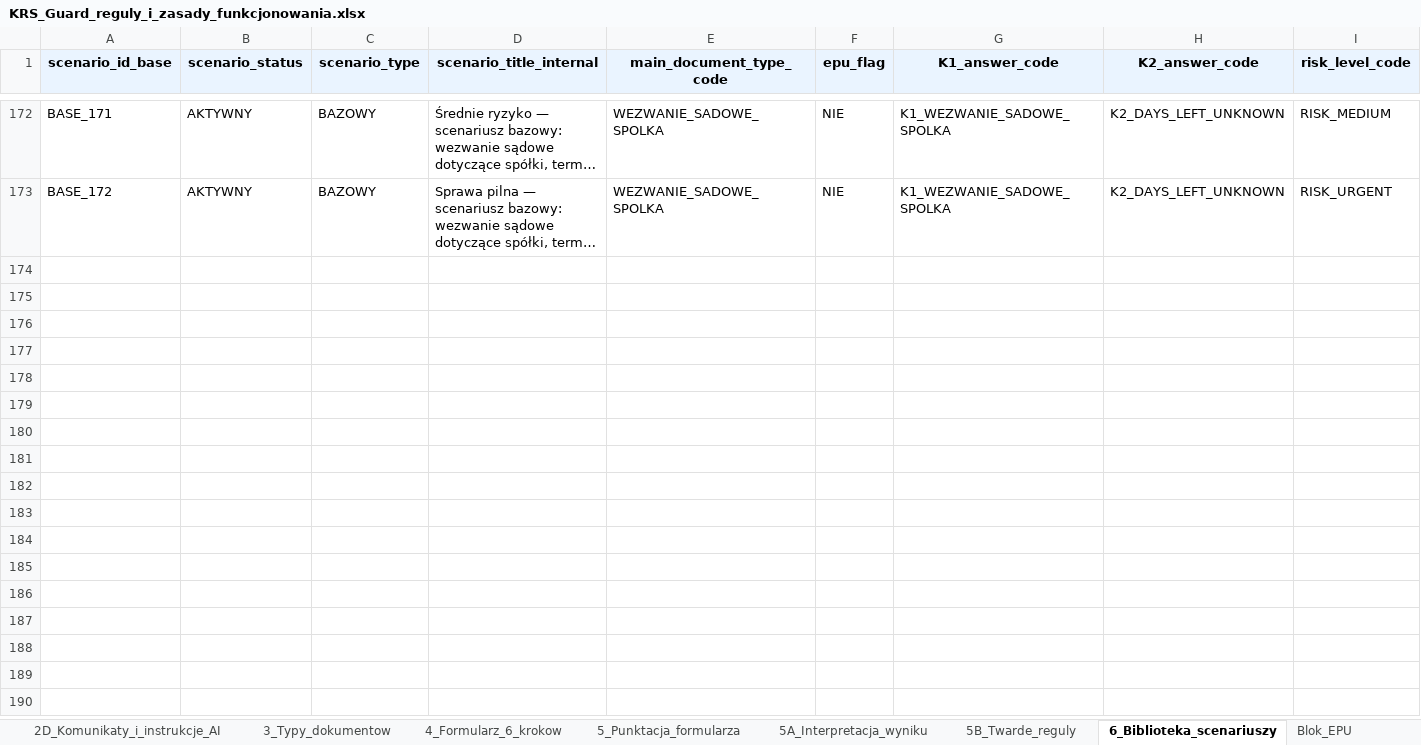
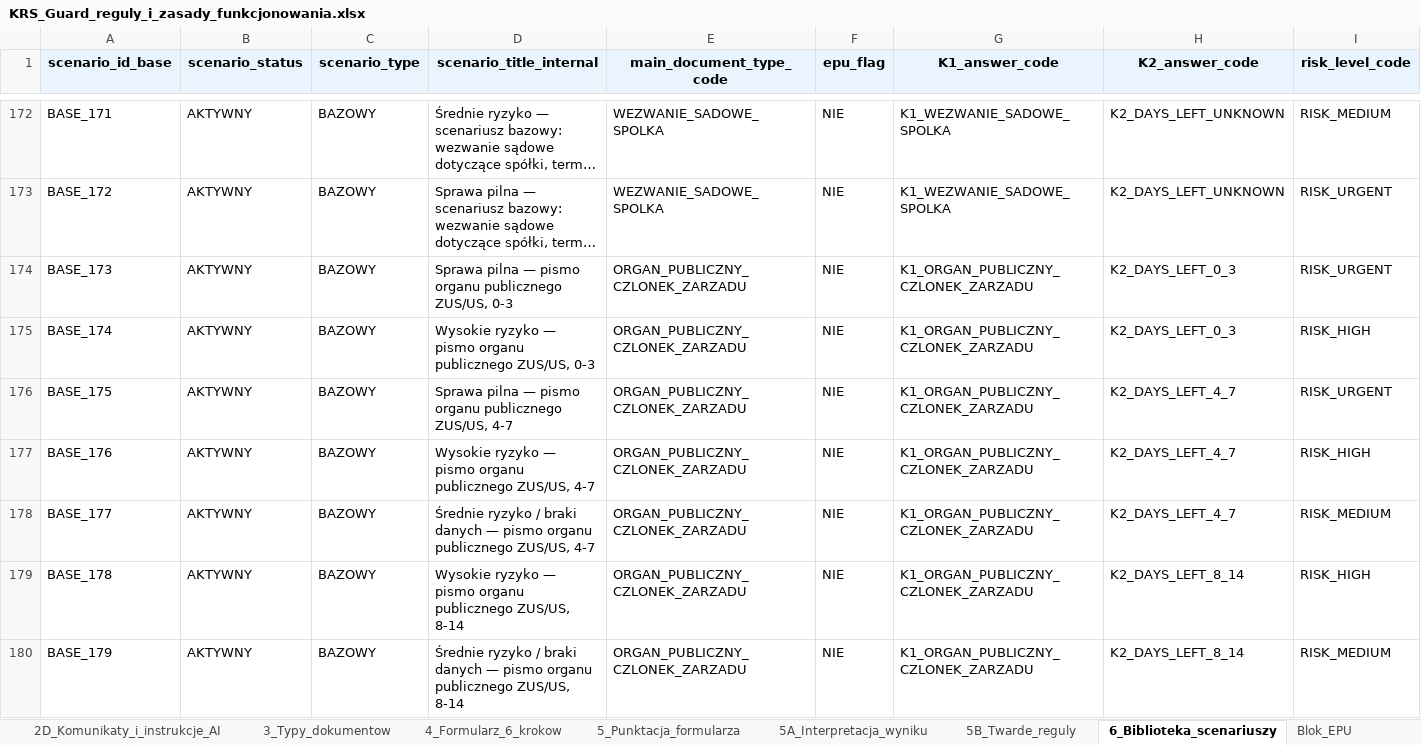
Before and after one commit to pczak333/Kalkulator_ryzyka_app, an Excel workbook: dane_wejściowe/KRS_Guard_reguly_i_zasady_funkcjonowania.xlsx, sheet 6_Biblioteka_scenariuszy, drawn as a sheet; only a part is shown, gaps mark what is left out; long unchanged cells end in …; values as stored, in another font and other column widths than the file's, no borders; rows hold the shown columns only; the diff covers the shown part only; the diff names each change by its address in the sheet, - before the commit and + after, or states it on an @@ line.

```diff
--- a/dane_wejściowe/KRS_Guard_reguly_i_zasady_funkcjonowania.xlsx (sheet 6_Biblioteka_scenariuszy)
+++ b/dane_wejściowe/KRS_Guard_reguly_i_zasady_funkcjonowania.xlsx (sheet 6_Biblioteka_scenariuszy)
+row 174: BASE_173 | AKTYWNY | BAZOWY | Sprawa pilna — pismo organu publicznego ZUS/US, 0-3 | ORGAN_PUBLICZNY_CZLONEK_ZARZADU | NIE | K1_ORGAN_PUBLICZNY_CZLONEK_ZARZADU | K2_DAYS_LEFT_0_3 | RISK_URGENT
+row 175: BASE_174 | AKTYWNY | BAZOWY | Wysokie ryzyko — pismo organu publicznego ZUS/US, 0-3 | ORGAN_PUBLICZNY_CZLONEK_ZARZADU | NIE | K1_ORGAN_PUBLICZNY_CZLONEK_ZARZADU | K2_DAYS_LEFT_0_3 | RISK_HIGH
+row 176: BASE_175 | AKTYWNY | BAZOWY | Sprawa pilna — pismo organu publicznego ZUS/US, 4-7 | ORGAN_PUBLICZNY_CZLONEK_ZARZADU | NIE | K1_ORGAN_PUBLICZNY_CZLONEK_ZARZADU | K2_DAYS_LEFT_4_7 | RISK_URGENT
+row 177: BASE_176 | AKTYWNY | BAZOWY | Wysokie ryzyko — pismo organu publicznego ZUS/US, 4-7 | ORGAN_PUBLICZNY_CZLONEK_ZARZADU | NIE | K1_ORGAN_PUBLICZNY_CZLONEK_ZARZADU | K2_DAYS_LEFT_4_7 | RISK_HIGH
+row 178: BASE_177 | AKTYWNY | BAZOWY | Średnie ryzyko / braki danych — pismo organu publicznego ZUS/US, 4-7 | ORGAN_PUBLICZNY_CZLONEK_ZARZADU | NIE | K1_ORGAN_PUBLICZNY_CZLONEK_ZARZADU | K2_DAYS_LEFT_4_7 | RISK_MEDIUM
+row 179: BASE_178 | AKTYWNY | BAZOWY | Wysokie ryzyko — pismo organu publicznego ZUS/US, 8-14 | ORGAN_PUBLICZNY_CZLONEK_ZARZADU | NIE | K1_ORGAN_PUBLICZNY_CZLONEK_ZARZADU | K2_DAYS_LEFT_8_14 | RISK_HIGH
+row 180: BASE_179 | AKTYWNY | BAZOWY | Średnie ryzyko / braki danych — pismo organu publicznego ZUS/US, 8-14 | ORGAN_PUBLICZNY_CZLONEK_ZARZADU | NIE | K1_ORGAN_PUBLICZNY_CZLONEK_ZARZADU | K2_DAYS_LEFT_8_14 | RISK_MEDIUM
```
Also changed, not shown: 6 added rows elsewhere in this sheet, 2 other files.
